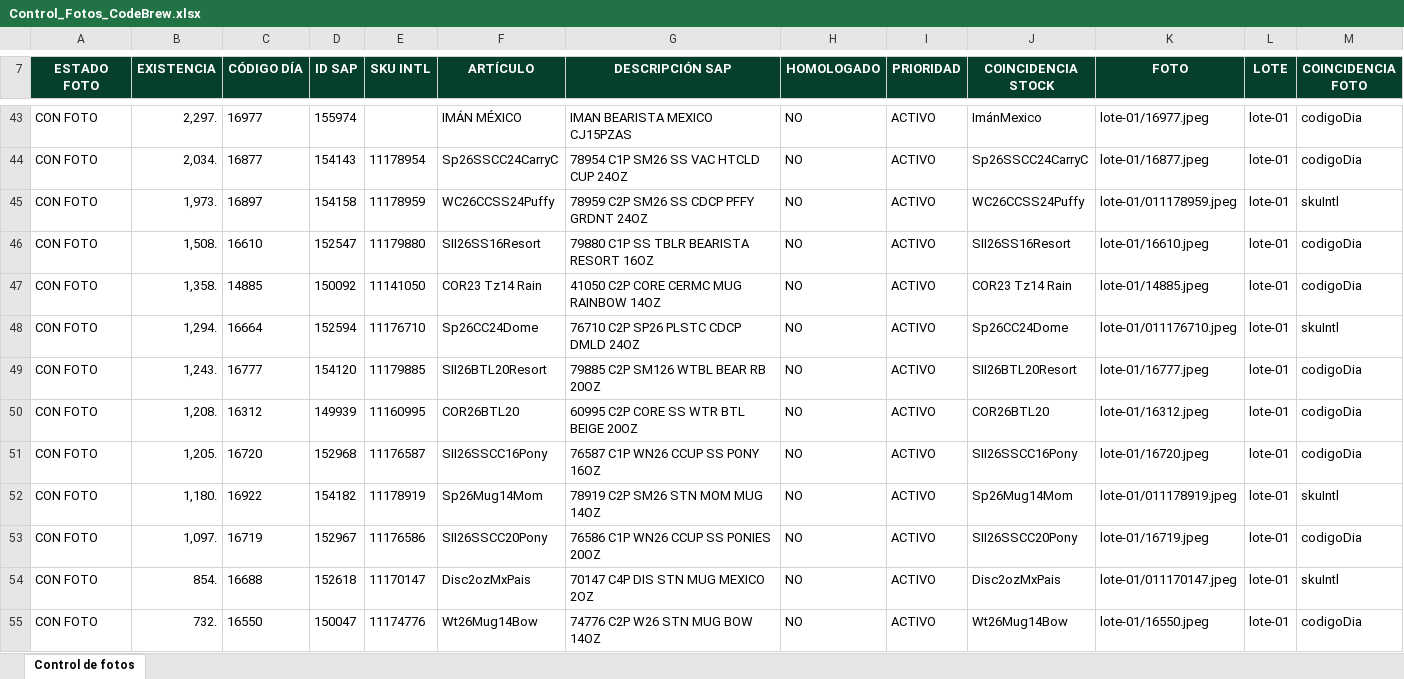
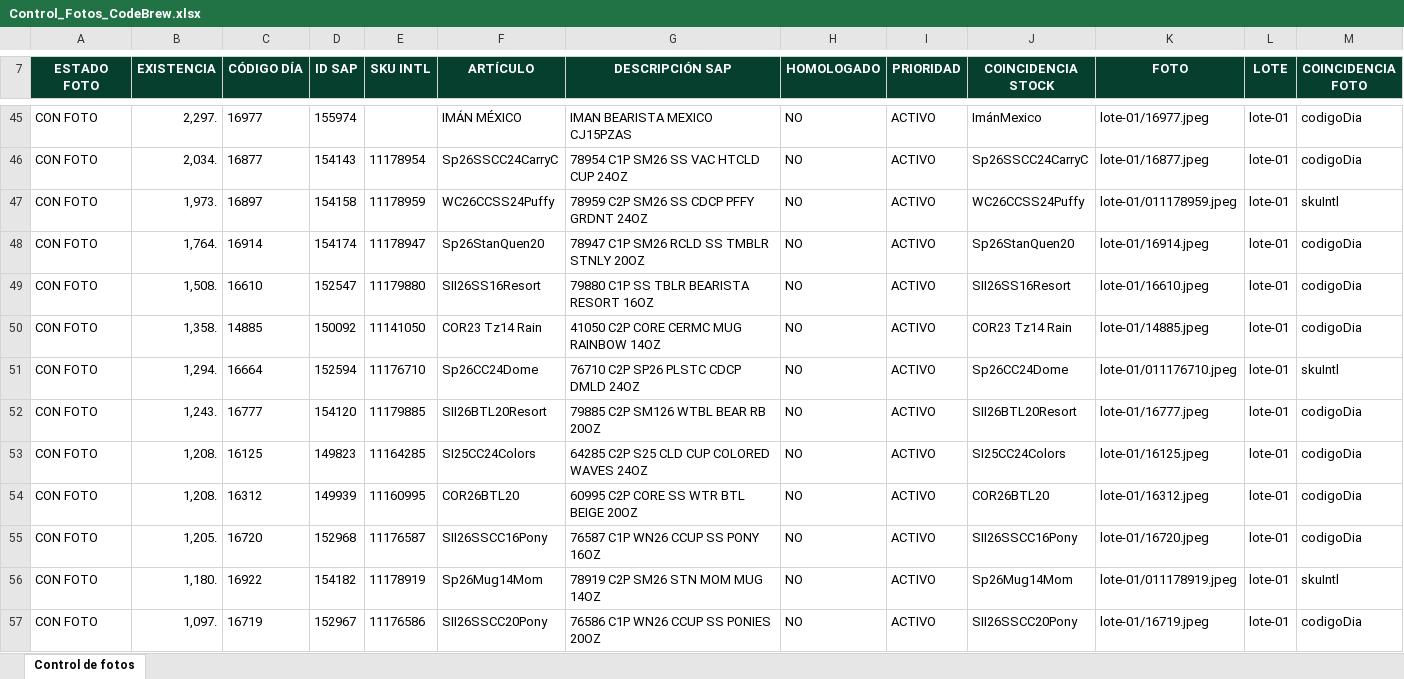
Before and after one commit to sbx-mex/CodeBrew_Merch, an Excel workbook: Control_Fotos_CodeBrew.xlsx, sheet Control de fotos, drawn as a sheet; only a part is shown, gaps mark what is left out; the shorter side is filled out with more unchanged rows; values as stored, in another font and other column widths than the file's, no borders; conditional formats and table styles not drawn; the diff covers the shown part only; the diff names each change by its address in the sheet, - before the commit and + after, or states it on an @@ line.

```diff
--- a/Control_Fotos_CodeBrew.xlsx (sheet Control de fotos)
+++ b/Control_Fotos_CodeBrew.xlsx (sheet Control de fotos)
+row 48: CON FOTO | 1,764. | 16914 | 154174 | 11178947 | Sp26StanQuen20 | 78947 C1P SM26 RCLD SS TMBLR STNLY 20OZ | NO | ACTIVO | Sp26StanQuen20 | lote-01/16914.jpeg | lote-01 | codigoDia
+row 53: CON FOTO | 1,208. | 16125 | 149823 | 11164285 | SI25CC24Colors | 64285 C2P S25 CLD CUP COLORED WAVES 24OZ | NO | ACTIVO | SI25CC24Colors | lote-01/16125.jpeg | lote-01 | codigoDia
```
Also changed, not shown: 5 added rows and 7 removed rows elsewhere in this sheet, 8 other files.
